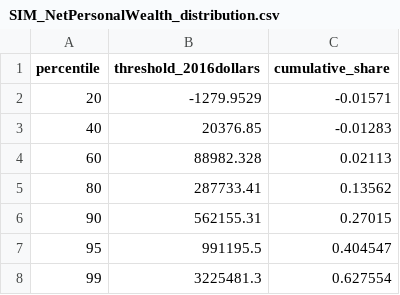
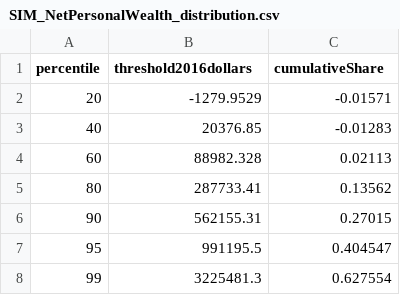
Before and after one commit to PennWhartonBudgetModel/Py-Dynamic-OLG, a CSV file: Parameters/SIM_NetPersonalWealth_distribution.csv, drawn as a sheet.

```diff
--- a/Parameters/SIM_NetPersonalWealth_distribution.csv
+++ b/Parameters/SIM_NetPersonalWealth_distribution.csv
@@ -1,2 +1,2 @@
-percentile,threshold_2016dollars,cumulative_share
+percentile,threshold2016dollars,cumulativeShare
 20,-1279.9529,-0.01571
```
Also changed, not shown: Parameters/SIM_PreTaxLaborInc_distribution.csv, 6 other files.
